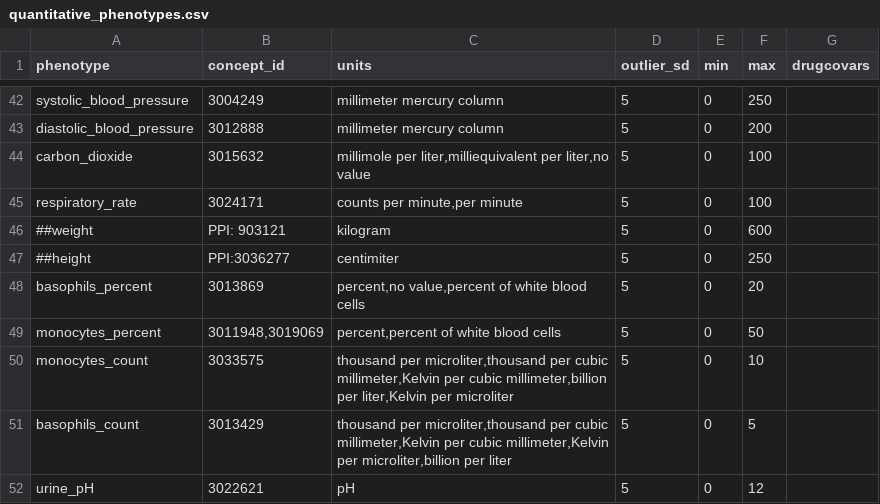
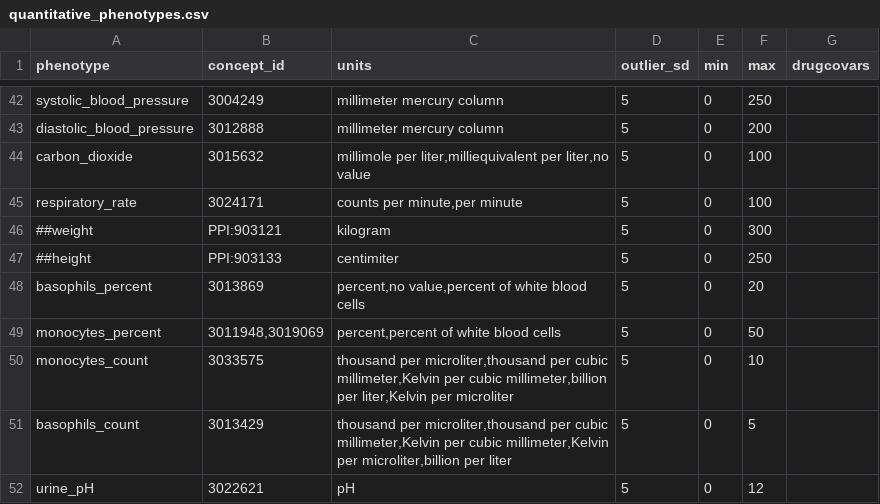
Before and after one commit to CAST-genomics/cast-workflows, a CSV file: gwas/aou/phenotype_preprocessing/quantitative_phenotypes.csv, drawn as a sheet; only a part is shown, gaps mark what is left out.

Commit message:
update more phenotypes

```diff
--- a/gwas/aou/phenotype_preprocessing/quantitative_phenotypes.csv
+++ b/gwas/aou/phenotype_preprocessing/quantitative_phenotypes.csv
@@ -45,4 +45,4 @@ carbon_dioxide,3015632,"millimole per liter,milliequivalent per liter,no value",
 respiratory_rate,3024171,"counts per minute,per minute",5,0,100,
-##weight,PPI: 903121,"kilogram",5,0,600,
-##height, PPI:3036277,"centimiter",5,0,250,
+##weight,PPI:903121,"kilogram",5,0,300,
+##height,PPI:903133,"centimiter",5,0,250,
 basophils_percent,3013869,"percent,no value,percent of white blood cells",5,0,20,
```
